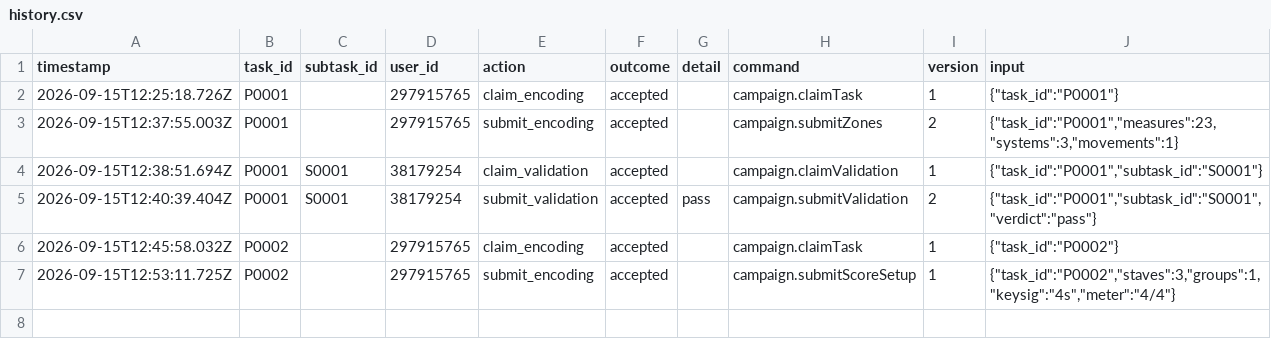
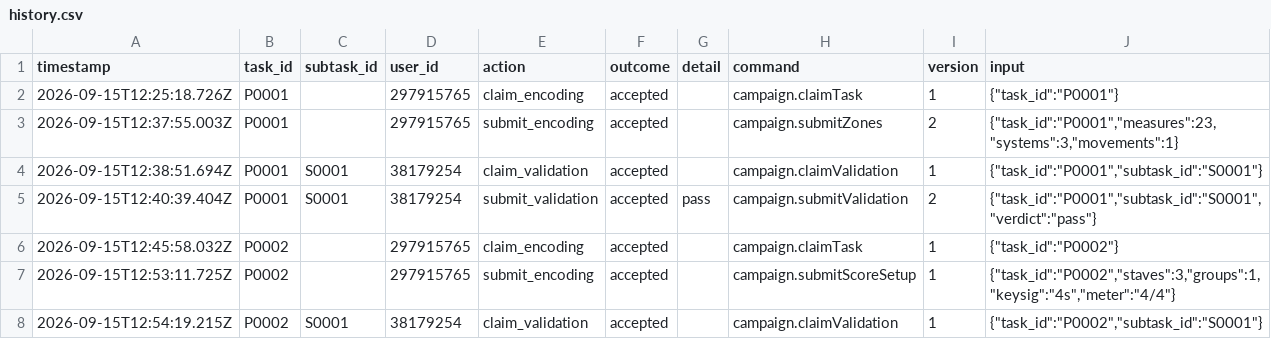
Before and after one commit to ohwjd/test27, a CSV file: tracking/history.csv, drawn as a sheet.

```diff
--- a/tracking/history.csv
+++ b/tracking/history.csv
@@ -7 +7,2 @@ timestamp,task_id,subtask_id,user_id,action,outcome,detail,command,version,input
 2026-09-15T12:53:11.725Z,P0002,,297915765,submit_encoding,accepted,,campaign.submitScoreSetup,1,"{""task_id"":""P0002"",""staves"":3,""groups"":1,""keysig"":""4s"",""meter"":""4/4""}"
+2026-09-15T12:54:19.215Z,P0002,S0001,38179254,claim_validation,accepted,,campaign.claimValidation,1,"{""task_id"":""P0002"",""subtask_id"":""S0001""}"
```
Also changed, not shown: 1 other file.
